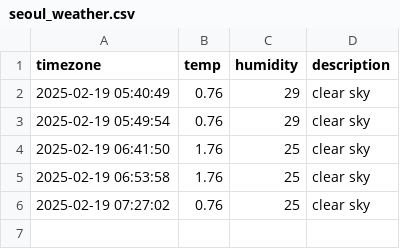
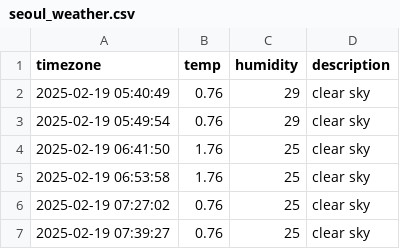
Before and after one commit to sangyoung216/seoul_weather, a CSV file: seoul_weather.csv, drawn as a sheet.

```diff
--- a/seoul_weather.csv
+++ b/seoul_weather.csv
@@ -6 +6,2 @@ timezone,temp,humidity,description
 2025-02-19 07:27:02,0.76,25,clear sky
+2025-02-19 07:39:27,0.76,25,clear sky
```
